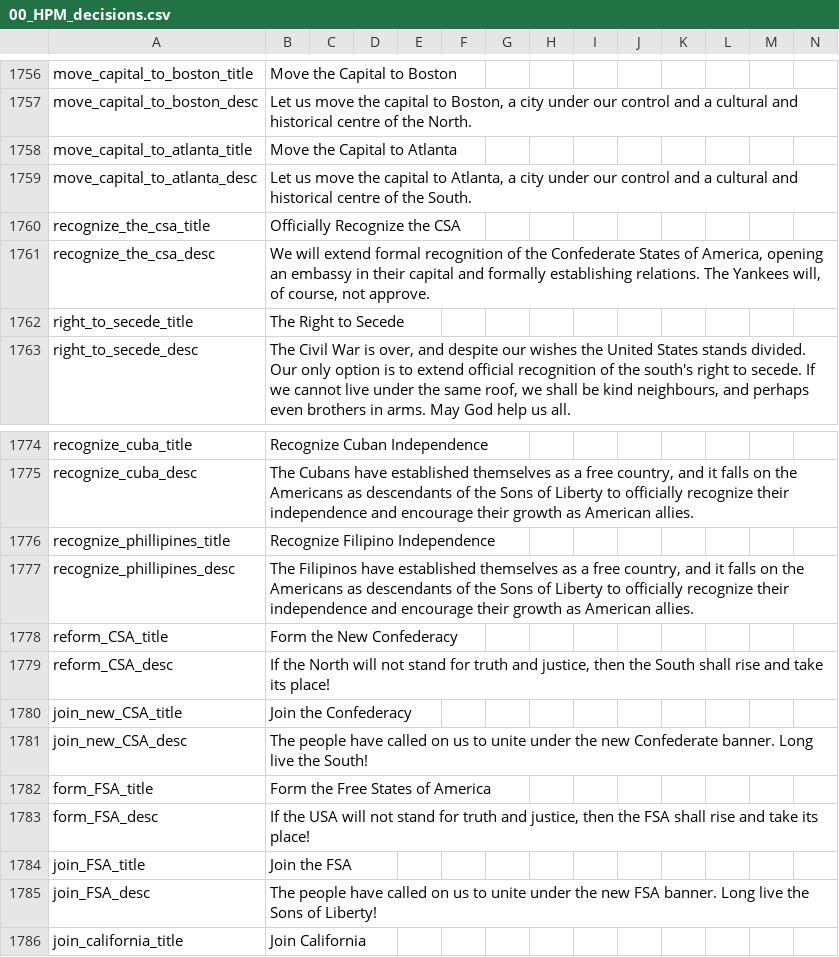
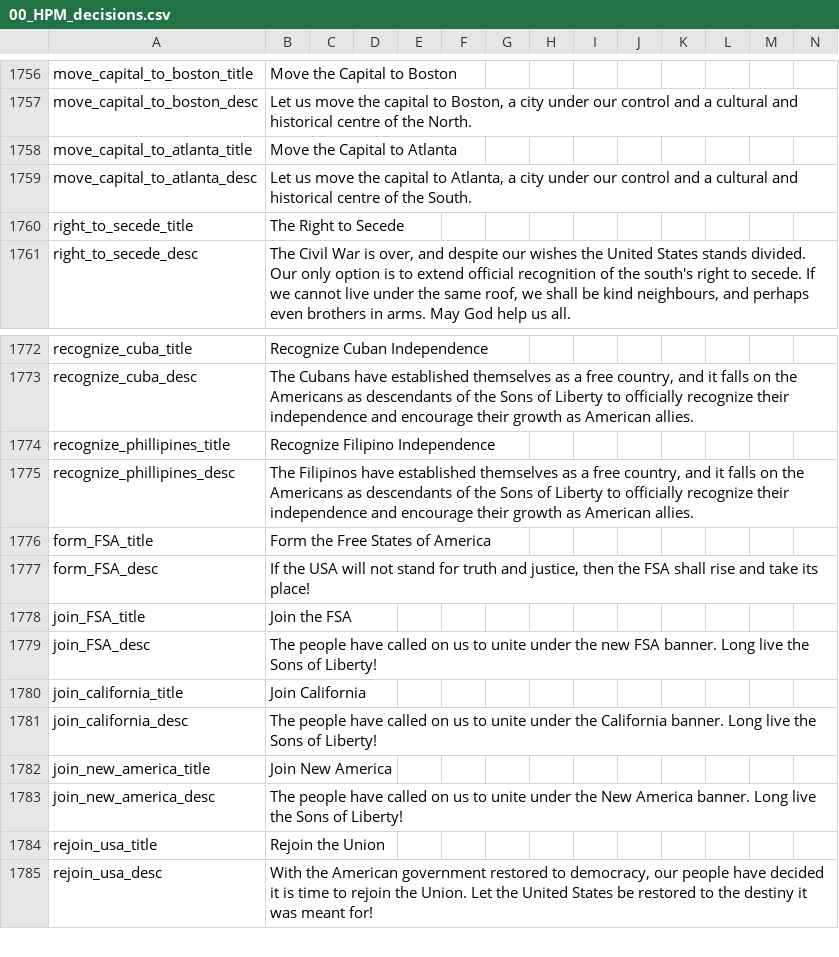
Before and after one commit to Volkorel/Jamahitoria, a CSV file: localisation/00_HPM_decisions.csv, drawn as a sheet; only a part is shown, gaps mark what is left out; the shorter side is filled out with more unchanged rows.

```diff
--- a/localisation/00_HPM_decisions.csv
+++ b/localisation/00_HPM_decisions.csv
@@ -1759,4 +1759,2 @@ move_capital_to_atlanta_title;Move the Capital to Atlanta;;;;;;;;;;;;;
 move_capital_to_atlanta_desc;Let us move the capital to Atlanta, a city under our control and a cultural and historical centre of the South.;;;;;;;;;;;;;
-recognize_the_csa_title;Officially Recognize the CSA;;;;;;;;;;;;;
-recognize_the_csa_desc;We will extend formal recognition of the Confederate States of America, opening an embassy in their capital and formally establishing relations. The Yankees will, of course, not approve.;;;;;;;;;;;;;
 right_to_secede_title;The Right to Secede;;;;;;;;;;;;;
@@ -1777,6 +1775,2 @@ recognize_phillipines_title;Recognize Filipino Independence;;;;;;;;;;;;;
 recognize_phillipines_desc;The Filipinos have established themselves as a free country, and it falls on the Americans as descendants of the Sons of Liberty to officially recognize their independence and encourage their growth as American allies.;;;;;;;;;;;;;
-reform_CSA_title;Form the New Confederacy;;;;;;;;;;;;;
-reform_CSA_desc;If the North will not stand for truth and justice, then the South shall rise and take its place!;;;;;;;;;;;;;
-join_new_CSA_title;Join the Confederacy;;;;;;;;;;;;;
-join_new_CSA_desc;The people have called on us to unite under the new Confederate banner. Long live the South!;;;;;;;;;;;;;
 form_FSA_title;Form the Free States of America;;;;;;;;;;;;;
```
Also changed, not shown: localisation/00_HPM_News.csv, localisation/00_HPM_countries.csv, 42 other files.
